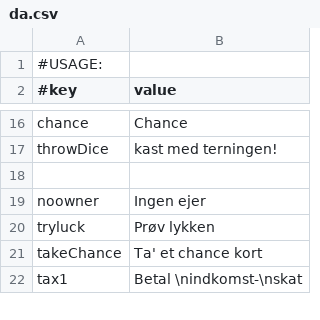
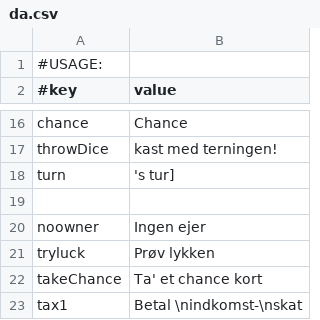
Before and after one commit to Magnusrk/G16.Matador, a CSV file: src/main/resources/LanguagePacks/da.csv, drawn as a sheet; only a part is shown, gaps mark what is left out; the diff names each change by its address in the sheet, - before the commit and + after, or states it on an @@ line.

```diff
--- a/src/main/resources/LanguagePacks/da.csv
+++ b/src/main/resources/LanguagePacks/da.csv
+row 18: turn | 's tur]
```
Also changed, not shown: src/main/resources/LanguagePacks/en.csv, 2 other files.
